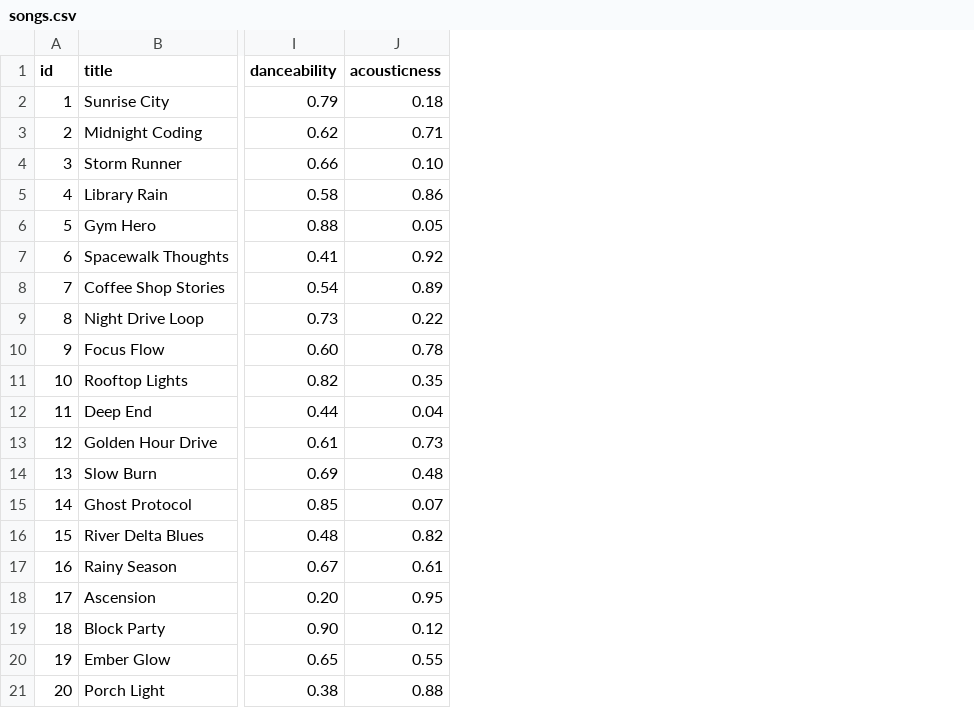
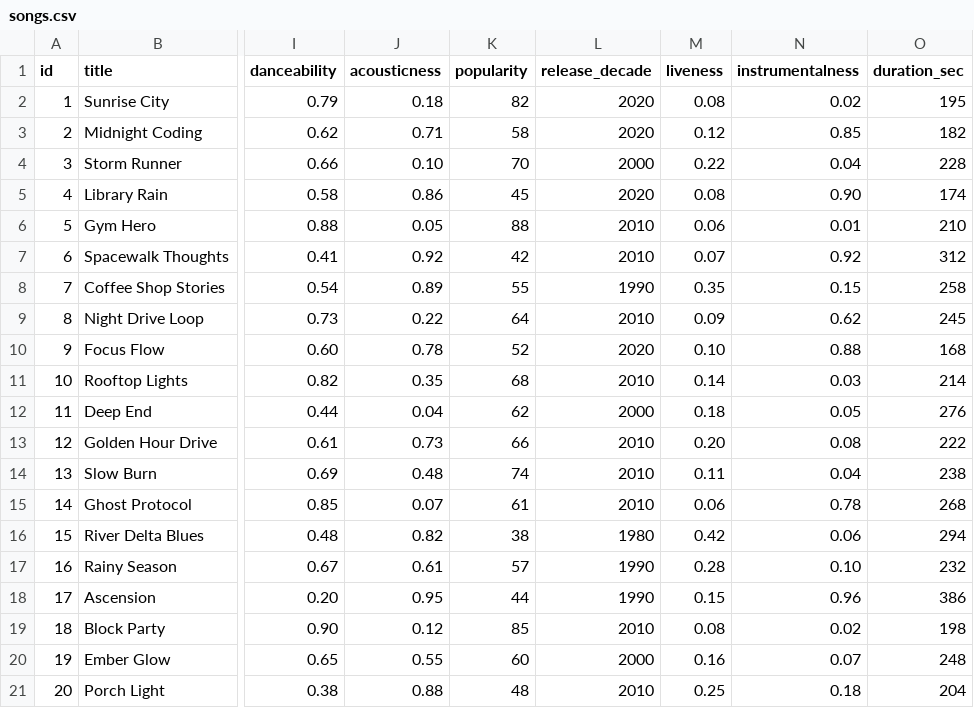
Before and after one commit to krishpatel2067/ai110-module3show-musicrecommendersimulation-starter, a CSV file: data/songs.csv, drawn as a sheet; only a part is shown, gaps mark what is left out; the diff names each change by its address in the sheet, - before the commit and + after, or states it on an @@ line.

```diff
--- a/data/songs.csv
+++ b/data/songs.csv
+column K (popularity), rows 2-21: 82 | 58 | 70 | 45 | 88 | 42 | 55 | 64 | 52 | 68 | 62 | 66 | 74 | 61 | 38 | 57 | 44 | 85 | 60 | 48
+column L (release_decade), rows 2-21: 2020 | 2020 | 2000 | 2020 | 2010 | 2010 | 1990 | 2010 | 2020 | 2010 | 2000 | 2010 | 2010 | 2010 | 1980 | 1990 | 1990 | 2010 | 2000 | 2010
+column M (liveness), rows 2-21: 0.08 | 0.12 | 0.22 | 0.08 | 0.06 | 0.07 | 0.35 | 0.09 | 0.10 | 0.14 | 0.18 | 0.20 | 0.11 | 0.06 | 0.42 | 0.28 | 0.15 | 0.08 | 0.16 | 0.25
+column N (instrumentalness), rows 2-21: 0.02 | 0.85 | 0.04 | 0.90 | 0.01 | 0.92 | 0.15 | 0.62 | 0.88 | 0.03 | 0.05 | 0.08 | 0.04 | 0.78 | 0.06 | 0.10 | 0.96 | 0.02 | 0.07 | 0.18
+column O (duration_sec), rows 2-21: 195 | 182 | 228 | 174 | 210 | 312 | 258 | 245 | 168 | 214 | 276 | 222 | 238 | 268 | 294 | 232 | 386 | 198 | 248 | 204
```
Also changed, not shown: 10 other files.
